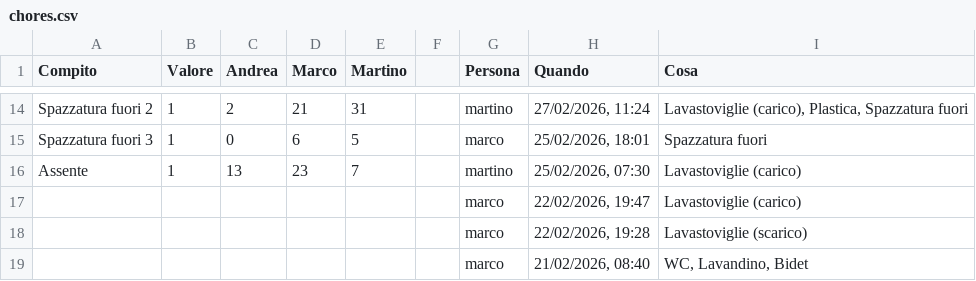
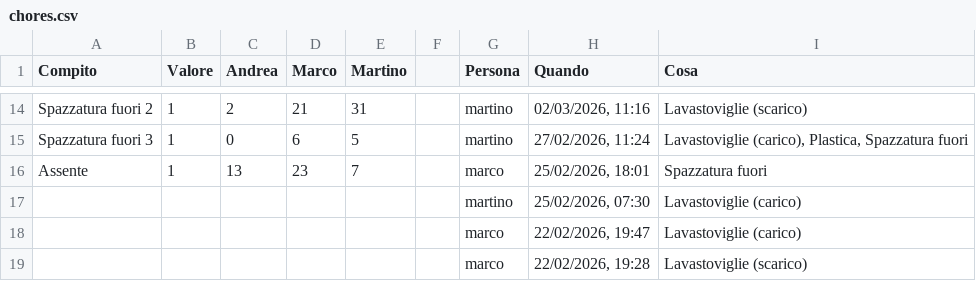
Before and after one commit to BertrandPouget/litpii, a CSV file: data/chores.csv, drawn as a sheet; only a part is shown, gaps mark what is left out; the shorter side is filled out with more unchanged rows; the diff covers the shown part only; the diff names each change by its address in the sheet, - before the commit and + after, or states it on an @@ line.

Commit message:
Update chores for marco

```diff
--- a/data/chores.csv
+++ b/data/chores.csv
-H14 (Quando): 27/02/2026, 11:24
+H14 (Quando): 02/03/2026, 11:16
-I14 (Cosa): Lavastoviglie (carico), Plastica, Spazzatura fuori
+I14 (Cosa): Lavastoviglie (scarico)
-G15 (Persona): marco
+G15 (Persona): martino
-H15 (Quando): 25/02/2026, 18:01
+H15 (Quando): 27/02/2026, 11:24
-I15 (Cosa): Spazzatura fuori
+I15 (Cosa): Lavastoviglie (carico), Plastica, Spazzatura fuori
-G16 (Persona): martino
+G16 (Persona): marco
-H16 (Quando): 25/02/2026, 07:30
+H16 (Quando): 25/02/2026, 18:01
-I16 (Cosa): Lavastoviglie (carico)
+I16 (Cosa): Spazzatura fuori
+row 17:  |  |  |  |  |  | martino | 25/02/2026, 07:30 | Lavastoviglie (carico)
```
Also changed, not shown: 32 edited cells elsewhere in this file.
